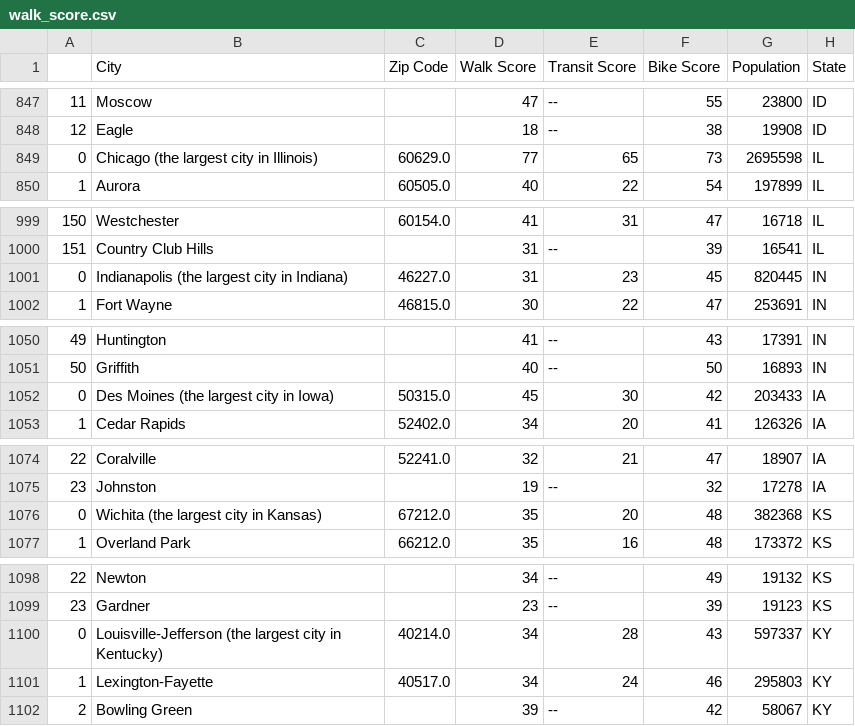
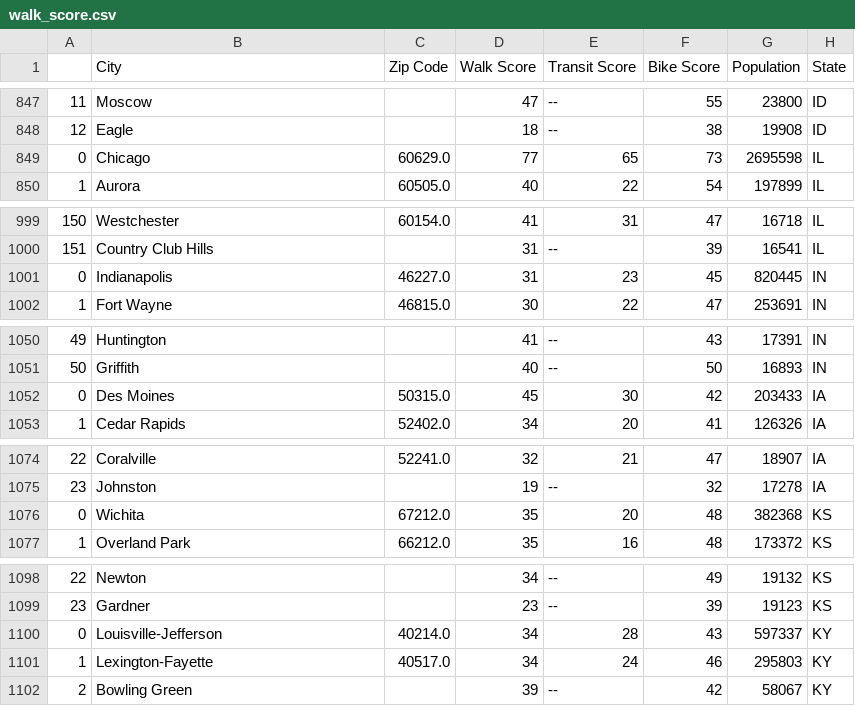
Before and after one commit to bomeisl/cityspire-c-ds, a CSV file: data/walk_score.csv, drawn as a sheet; only a part is shown, gaps mark what is left out; the diff covers the shown part only.

```diff
--- a/data/walk_score.csv
+++ b/data/walk_score.csv
@@ -848,3 +848,3 @@
 12,Eagle,,18,--,38,19908,ID
-0,Chicago (the largest city in Illinois),60629.0,77,65,73,2695598,IL
+0,Chicago,60629.0,77,65,73,2695598,IL
 1,Aurora,60505.0,40,22,54,197899,IL
@@ -1000,3 +1000,3 @@
 151,Country Club Hills,,31,--,39,16541,IL
-0,Indianapolis (the largest city in Indiana),46227.0,31,23,45,820445,IN
+0,Indianapolis,46227.0,31,23,45,820445,IN
 1,Fort Wayne,46815.0,30,22,47,253691,IN
@@ -1051,3 +1051,3 @@
 50,Griffith,,40,--,50,16893,IN
-0,Des Moines (the largest city in Iowa),50315.0,45,30,42,203433,IA
+0,Des Moines,50315.0,45,30,42,203433,IA
 1,Cedar Rapids,52402.0,34,20,41,126326,IA
@@ -1075,3 +1075,3 @@
 23,Johnston,,19,--,32,17278,IA
-0,Wichita (the largest city in Kansas),67212.0,35,20,48,382368,KS
+0,Wichita,67212.0,35,20,48,382368,KS
 1,Overland Park,66212.0,35,16,48,173372,KS
@@ -1099,3 +1099,3 @@
 23,Gardner,,23,--,39,19123,KS
-0,Louisville-Jefferson (the largest city in Kentucky),40214.0,34,28,43,597337,KY
+0,Louisville-Jefferson,40214.0,34,28,43,597337,KY
 1,Lexington-Fayette,40517.0,34,24,46,295803,KY
```
Also changed, not shown: 40 edited cells elsewhere in this file, 3 other files.
